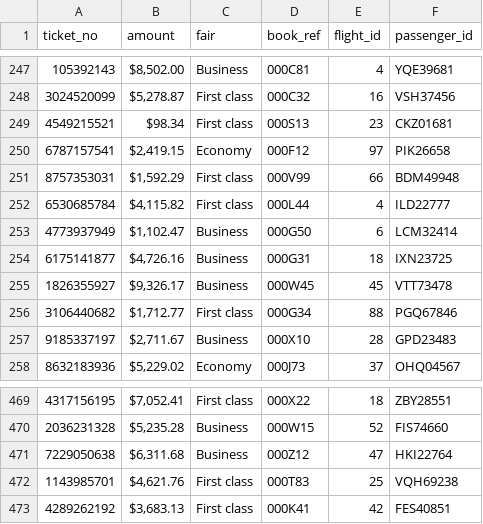
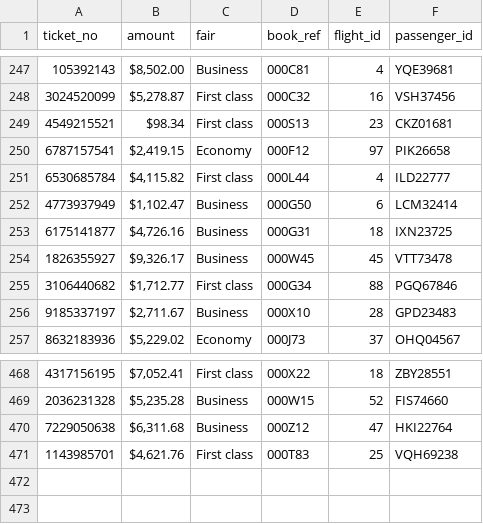
Before and after one commit to vagman/airline-db, a CSV file: data/ticket.csv, drawn as a sheet; only a part is shown, gaps mark what is left out; the diff names each change by its address in the sheet, - before the commit and + after, or states it on an @@ line.

```diff
--- a/data/ticket.csv
+++ b/data/ticket.csv
-row 251: 8757353031 | $1,592.29 | First class | 000V99 | 66 | BDM49948
-row 473: 4289262192 | $3,683.13 | First class | 000K41 | 42 | FES40851
```
Also changed, not shown: data/actual_status.csv, data/boarding_pass.csv, 4 other files.
